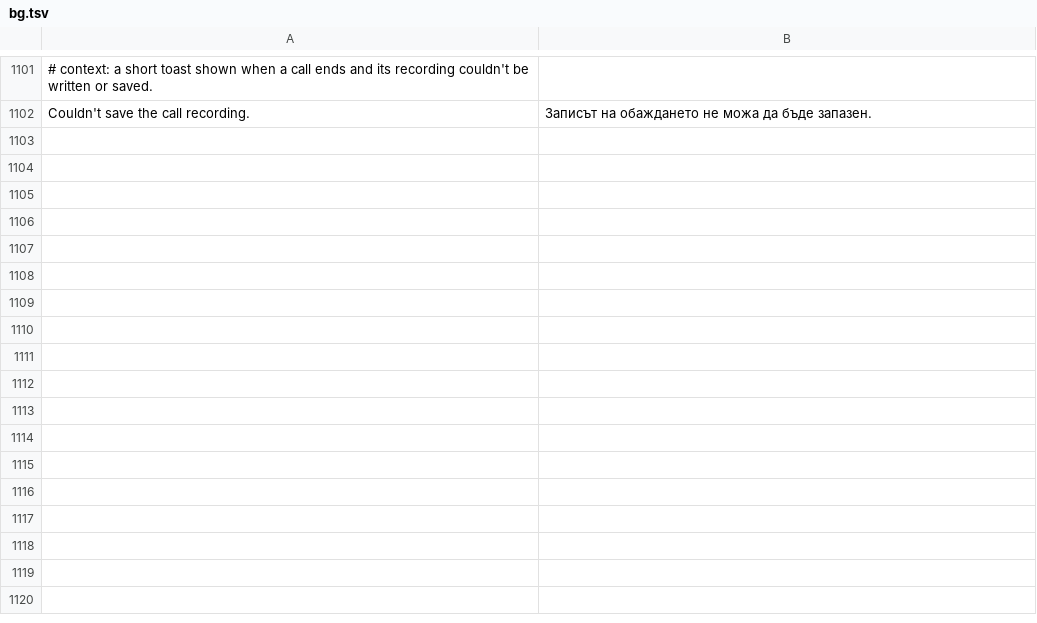
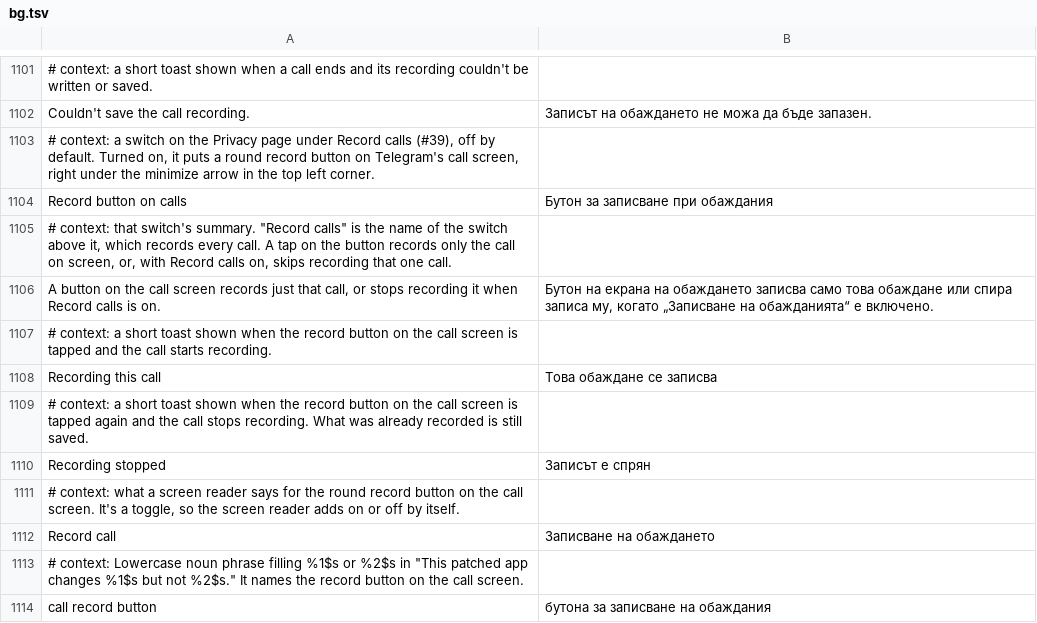
Before and after one commit to SysAdminDoc/HushTelegram, a TSV file: extensions/shared/library/src/main/l10n/bg.tsv, drawn as a sheet; only a part is shown, gaps mark what is left out; the diff names each change by its address in the sheet, - before the commit and + after, or states it on an @@ line.

Commit message:
feat(calls): record button on the call screen
Record button on calls, off by default, adds a round button under
Telegram's minimize arrow on the call screen. A tap records only the
call on screen, or with Record calls on skips that one call. The
choice is anchored to the call's audio: it ends once the call goes
quiet for the recorder's idle gap, or after two minutes if no audio
ever arrives, so it never reaches the next call.

The hook goes into VoIPFragment's static show (R8 inlines createView
there), right before the last one-argument addView that puts the
screen in the call window. With no call service Telegram branches
straight onto that add, so the hook takes over the add's label and
runs on both paths. It's resolved before any edit and only
applied when an audio engine was tapped; a missing call screen leaves
recording working with one warning.

Refs #39

```diff
--- a/extensions/shared/library/src/main/l10n/bg.tsv
+++ b/extensions/shared/library/src/main/l10n/bg.tsv
+row 1103: # context: a switch on the Privacy page under Record calls (#39), off by default. Turned on, it puts a round record button on Telegram's call screen, right under the minimize arrow in the top left corner.
+row 1104: Record button on calls | Бутон за записване при обаждания
+row 1105: # context: that switch's summary. "Record calls" is the name of the switch above it, which records every call. A tap on the button records only the call on screen, or, with Record calls on, skips recording that one call.
+row 1106: A button on the call screen records just that call, or stops recording it when Record calls is on. | Бутон на екрана на обаждането записва само това обаждане или спира записа му, когато „Записване на обажданията“ е включено.
+row 1107: # context: a short toast shown when the record button on the call screen is tapped and the call starts recording.
+row 1108: Recording this call | Това обаждане се записва
+row 1109: # context: a short toast shown when the record button on the call screen is tapped again and the call stops recording. What was already recorded is still saved.
+row 1110: Recording stopped | Записът е спрян
+row 1111: # context: what a screen reader says for the round record button on the call screen. It's a toggle, so the screen reader adds on or off by itself.
+row 1112: Record call | Записване на обаждането
+row 1113: # context: Lowercase noun phrase filling %1$s or %2$s in "This patched app changes %1$s but not %2$s." It names the record button on the call screen.
+row 1114: call record button | бутона за записване на обаждания
```
Also changed, not shown: extensions/shared/library/src/main/l10n/de.tsv, extensions/shared/library/src/main/l10n/es.tsv, 23 other files.
